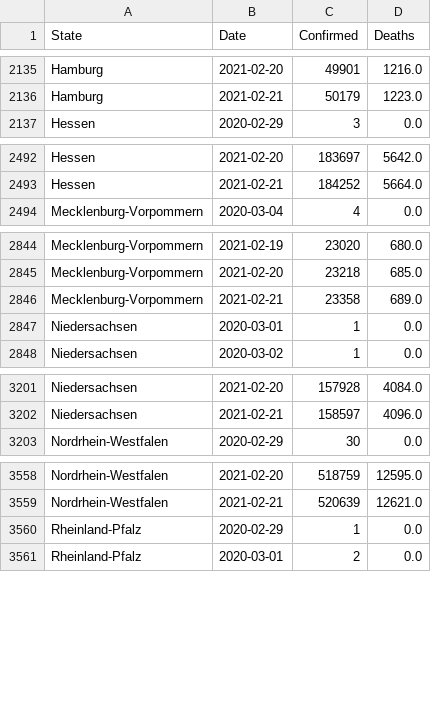
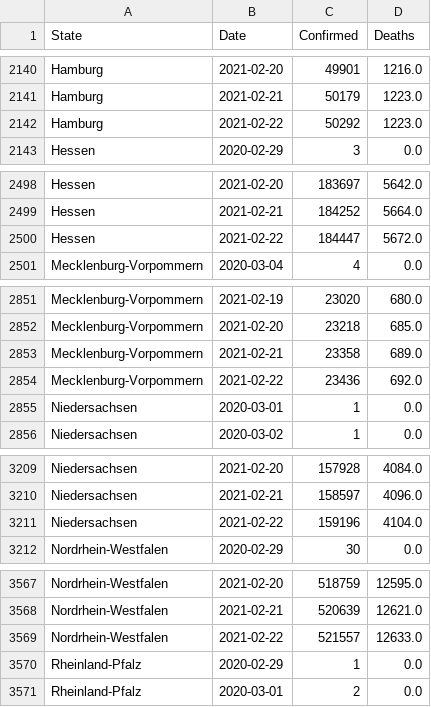
Before and after one commit to milanowicz/COVID-19-Dataset, a CSV file: data/rki/time_series_covid19_confirmed_and_death.csv, drawn as a sheet; only a part is shown, gaps mark what is left out; the diff covers the shown part only.

```diff
--- a/data/rki/time_series_covid19_confirmed_and_death.csv
+++ b/data/rki/time_series_covid19_confirmed_and_death.csv
@@ -2136,2 +2141,3 @@ Hamburg,2021-02-20,49901,1216.0
 Hamburg,2021-02-21,50179,1223.0
+Hamburg,2021-02-22,50292,1223.0
 Hessen,2020-02-29,3,0.0
@@ -2493,2 +2499,3 @@ Hessen,2021-02-20,183697,5642.0
 Hessen,2021-02-21,184252,5664.0
+Hessen,2021-02-22,184447,5672.0
 Mecklenburg-Vorpommern,2020-03-04,4,0.0
@@ -2846,2 +2853,3 @@ Mecklenburg-Vorpommern,2021-02-20,23218,685.0
 Mecklenburg-Vorpommern,2021-02-21,23358,689.0
+Mecklenburg-Vorpommern,2021-02-22,23436,692.0
 Niedersachsen,2020-03-01,1,0.0
@@ -3202,2 +3210,3 @@ Niedersachsen,2021-02-20,157928,4084.0
 Niedersachsen,2021-02-21,158597,4096.0
+Niedersachsen,2021-02-22,159196,4104.0
 Nordrhein-Westfalen,2020-02-29,30,0.0
@@ -3559,2 +3568,3 @@ Nordrhein-Westfalen,2021-02-20,518759,12595.0
 Nordrhein-Westfalen,2021-02-21,520639,12621.0
+Nordrhein-Westfalen,2021-02-22,521557,12633.0
 Rheinland-Pfalz,2020-02-29,1,0.0
```
Also changed, not shown: 11 added rows elsewhere in this file, data/jhu/time_series_covid19_grouped_by_countries.csv, data/jhu/time_series_covid19_grouped_by_days.csv.
